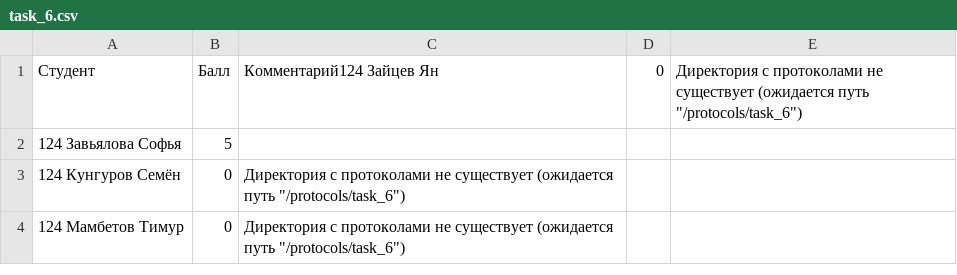
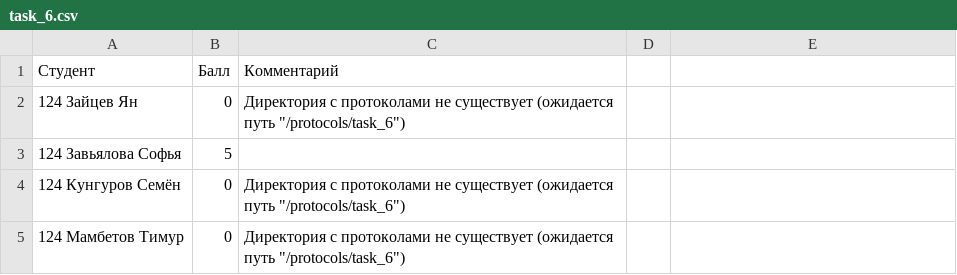
Before and after one commit to DanilaSysoev/basic_of_programming_22_22, a CSV file: homeworks/results/task_6.csv, drawn as a sheet; only a part is shown.

```diff
--- a/homeworks/results/task_6.csv
+++ b/homeworks/results/task_6.csv
@@ -1,2 +1,3 @@
-Студент,Балл,Комментарий124 Зайцев Ян,0,Директория с протоколами не существует (ожидается путь "/protocols/task_6")
+Студент,Балл,Комментарий
+124 Зайцев Ян,0,Директория с протоколами не существует (ожидается путь "/protocols/task_6")
 124 Завьялова Софья,5,
```
Also changed, not shown: homeworks/results/task_1.csv, homeworks/results/task_2.csv, 5 other files.
